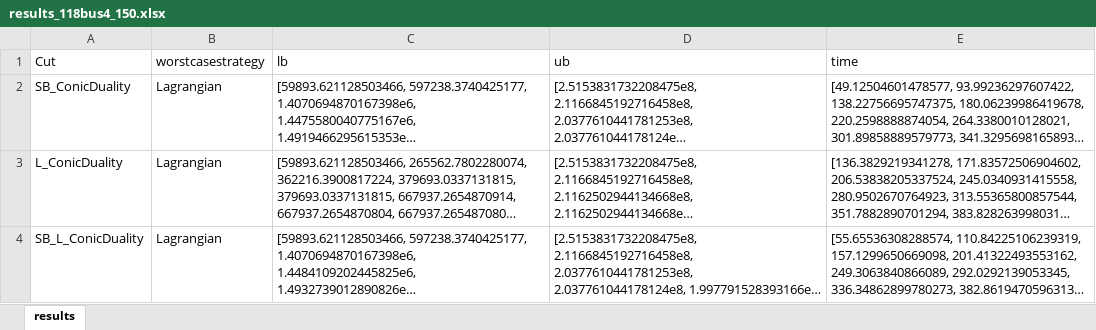
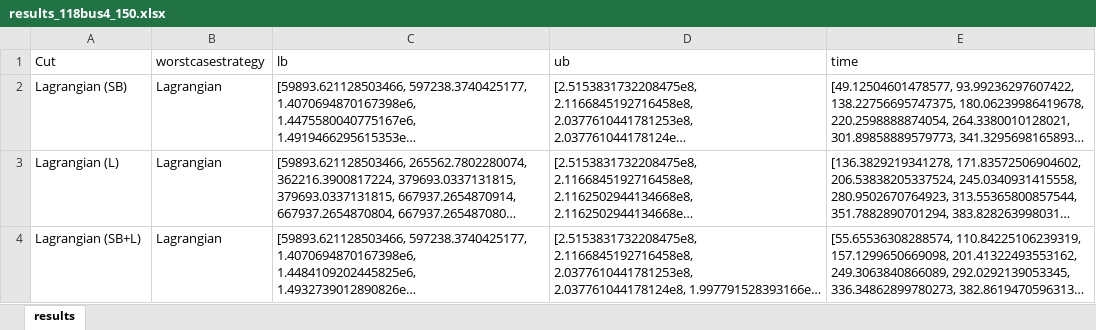
Before and after one commit to MathisAzema/RDDIP, an Excel workbook: Results/results_118bus4_150.xlsx, sheet results, drawn as a sheet; long unchanged cells end in …; values as stored, in another font and other column widths than the file's, no borders; the diff names each change by its address in the sheet, - before the commit and + after, or states it on an @@ line.

```diff
--- a/Results/results_118bus4_150.xlsx (sheet results)
+++ b/Results/results_118bus4_150.xlsx (sheet results)
-A2 (Cut): SB_ConicDuality
+A2 (Cut): Lagrangian (SB)
-A3 (Cut): L_ConicDuality
+A3 (Cut): Lagrangian (L)
-A4 (Cut): SB_L_ConicDuality
+A4 (Cut): Lagrangian (SB+L)
```
Also changed, not shown: Results/results_6bus_1000.xlsx, 11 other files.
